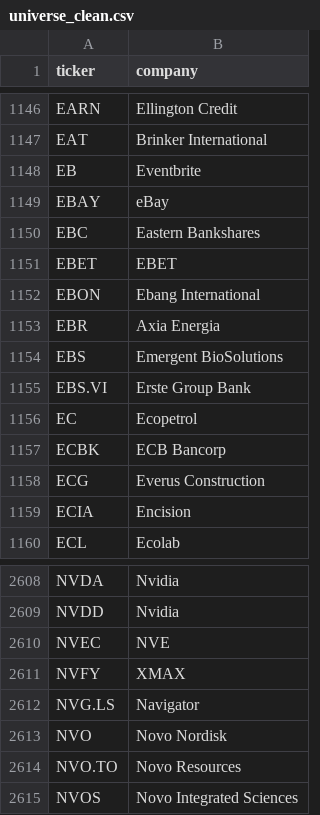
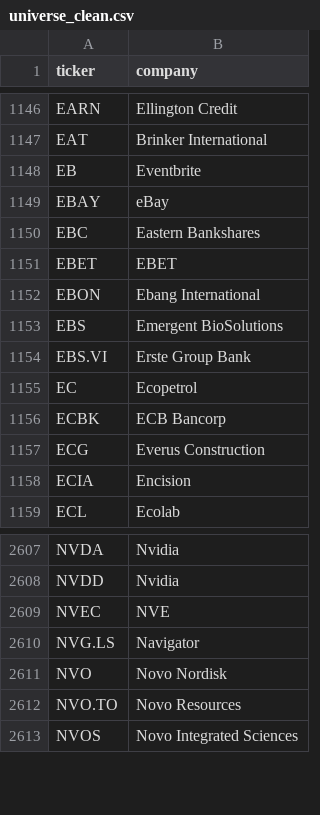
Before and after one commit to andrei1234D/GPT5, a CSV file: data/universe_clean.csv, drawn as a sheet; only a part is shown, gaps mark what is left out; the diff names each change by its address in the sheet, - before the commit and + after, or states it on an @@ line.

```diff
--- a/data/universe_clean.csv
+++ b/data/universe_clean.csv
-row 1153: EBR | Axia Energia
-row 2611: NVFY | XMAX
```
Also changed, not shown: data/stage1_enhancer_bonus.csv, data/stage1_kept.csv, 2 other files.
